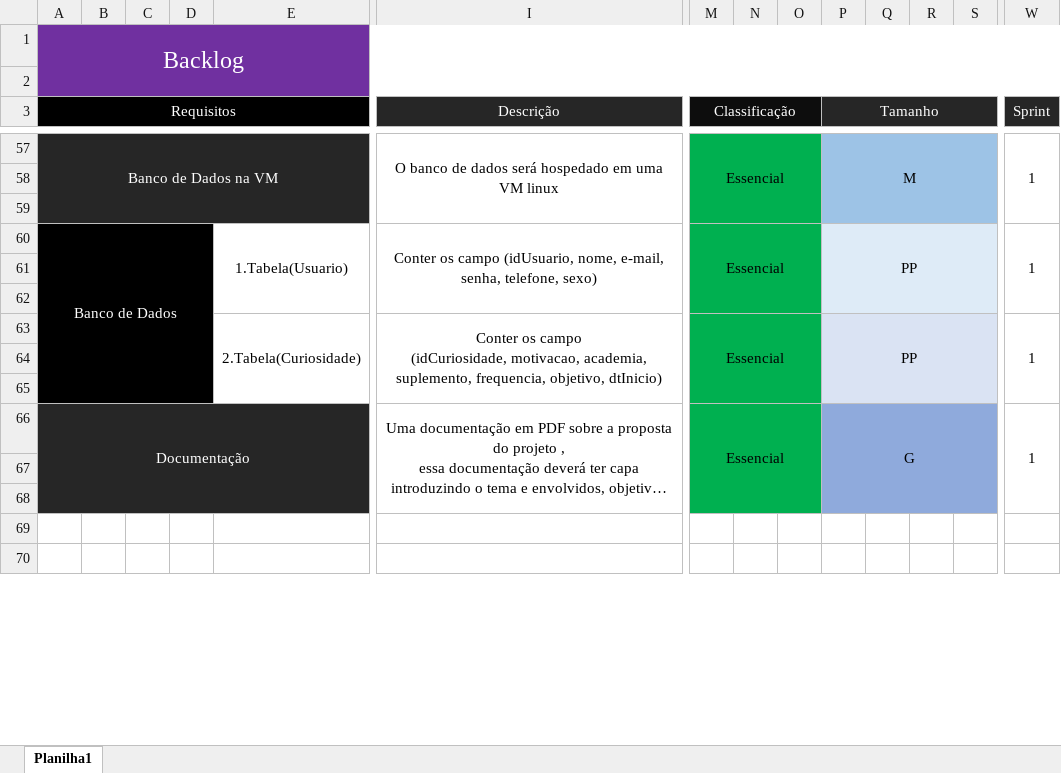
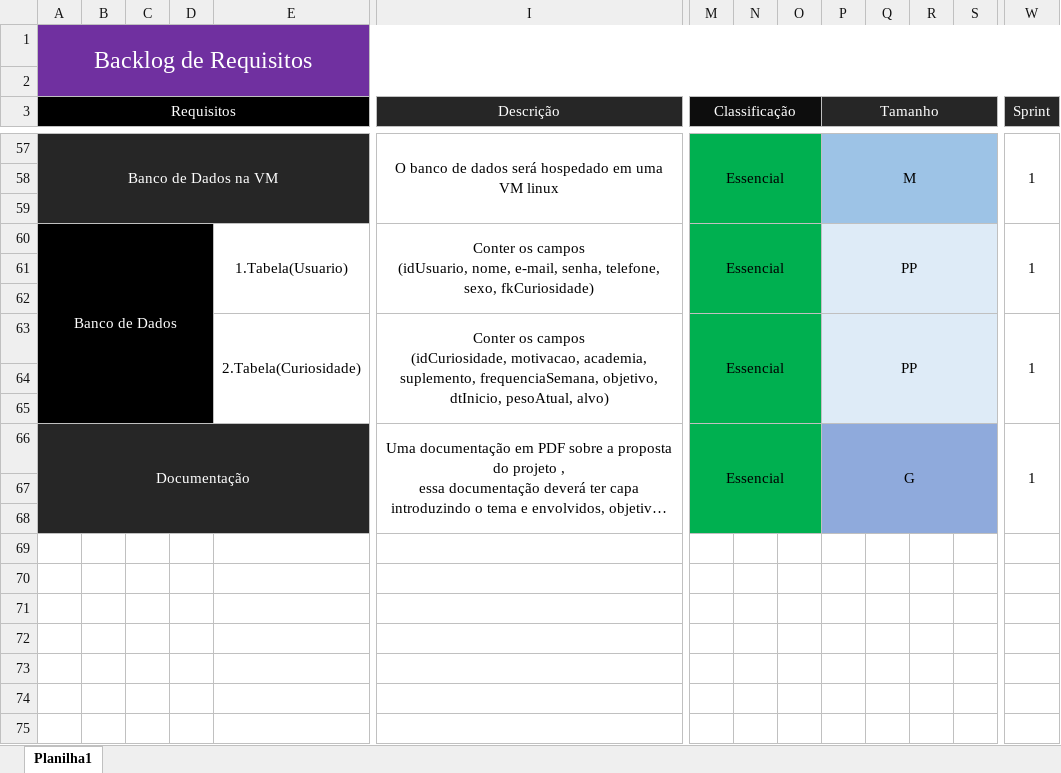
Before and after one commit to BrunoOliveiraDOnofrio/Projeto_Pessoal, an Excel workbook: Documentação/Backlog.xlsx, sheet Planilha1, drawn as a sheet; only a part is shown, gaps mark what is left out; long unchanged cells end in …; values as stored, in another font and other column widths than the file's, no borders; removed rows and columns are numbered as before the commit, all else as after; rows hold the shown columns only; ↵ is a line break in a cell; the diff covers the shown part only; the diff names each change by its address in the sheet, - before the commit and + after, or states it on an @@ line.

```diff
--- a/Documentação/Backlog.xlsx (sheet Planilha1)
+++ b/Documentação/Backlog.xlsx (sheet Planilha1)
-A1 (Requisitos): Backlog
+A1 (Requisitos): Backlog de Requisitos
-I60 (Descrição): Conter os campo (idUsuario, nome, e-mail, senha, telefone, sexo)
+I60 (Descrição): Conter os campos ↵ (idUsuario, nome, e-mail, senha, telefone, sexo, fkCuriosidade)
-I63 (Descrição): Conter os campo ↵ (idCuriosidade, motivacao, academia, suplemento, frequencia, objetivo, dtInicio)
+I63 (Descrição): Conter os campos ↵ (idCuriosidade, motivacao, academia, suplemento, frequenciaSemana, objetivo, dtInicio, pesoAtual, alvo)
-A66:H68 merged
+A66:H68 merged
-I66:L68 merged
+I66:L68 merged
-M66:O68 merged
+M66:O68 merged
-P66:S68 merged
+P66:S68 merged
-W66:W68 merged
+W66:W68 merged
+row 67: (empty)
+row 68: (empty)
+row 69: (empty)
+row 70: (empty)
+row 71: (empty)
-A72:E73 fill: #262626
+A72:E73 fill: none
-M72:O73 fill: #00B050
+M72:O73 fill: none
-P72:S73 fill: #8FAADC
+P72:S73 fill: none
```
Also changed, not shown: cell formats and merged cells elsewhere in this sheet, 7 other files.
